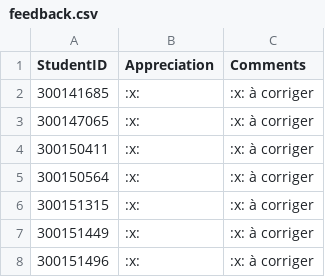
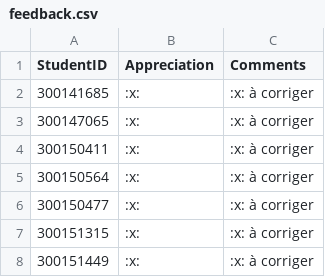
Before and after one commit to CollegeBoreal/INF1085-201-26A-05, a CSV file: 1.diagnostic/.scripts/grading/feedback.csv, drawn as a sheet; only a part is shown; the shorter side is filled out with more unchanged rows.

```diff
--- a/1.diagnostic/.scripts/grading/feedback.csv
+++ b/1.diagnostic/.scripts/grading/feedback.csv
@@ -5,2 +5,3 @@
 "300150564",":x:",":x: à corriger"
+"300150477",":x:",":x: à corriger"
 "300151315",":x:",":x: à corriger"
```
